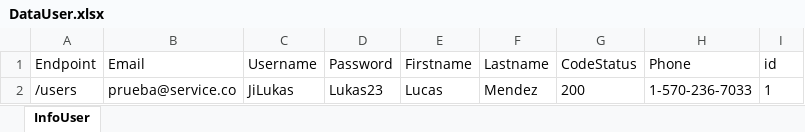
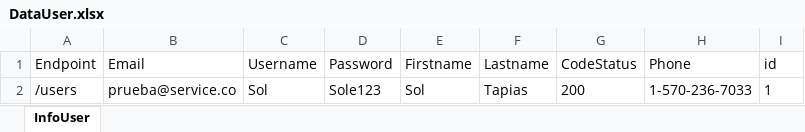
Before and after one commit to Sol-Tps/fakeStoreRetoServicios, an Excel workbook: src/main/resources/Data/DataUser.xlsx, sheet InfoUser, drawn as a sheet; values as stored, in another font and other column widths than the file's, no borders; the diff names each change by its address in the sheet, - before the commit and + after, or states it on an @@ line.

```diff
--- a/src/main/resources/Data/DataUser.xlsx (sheet InfoUser)
+++ b/src/main/resources/Data/DataUser.xlsx (sheet InfoUser)
-C2 (Username): JiLukas
+C2 (Username): Sol
-D2 (Password): Lukas23
+D2 (Password): Sole123
-E2 (Firstname): Lucas
+E2 (Firstname): Sol
-F2 (Lastname): Mendez
+F2 (Lastname): Tapias
```
Also changed, not shown: 5 other files.
